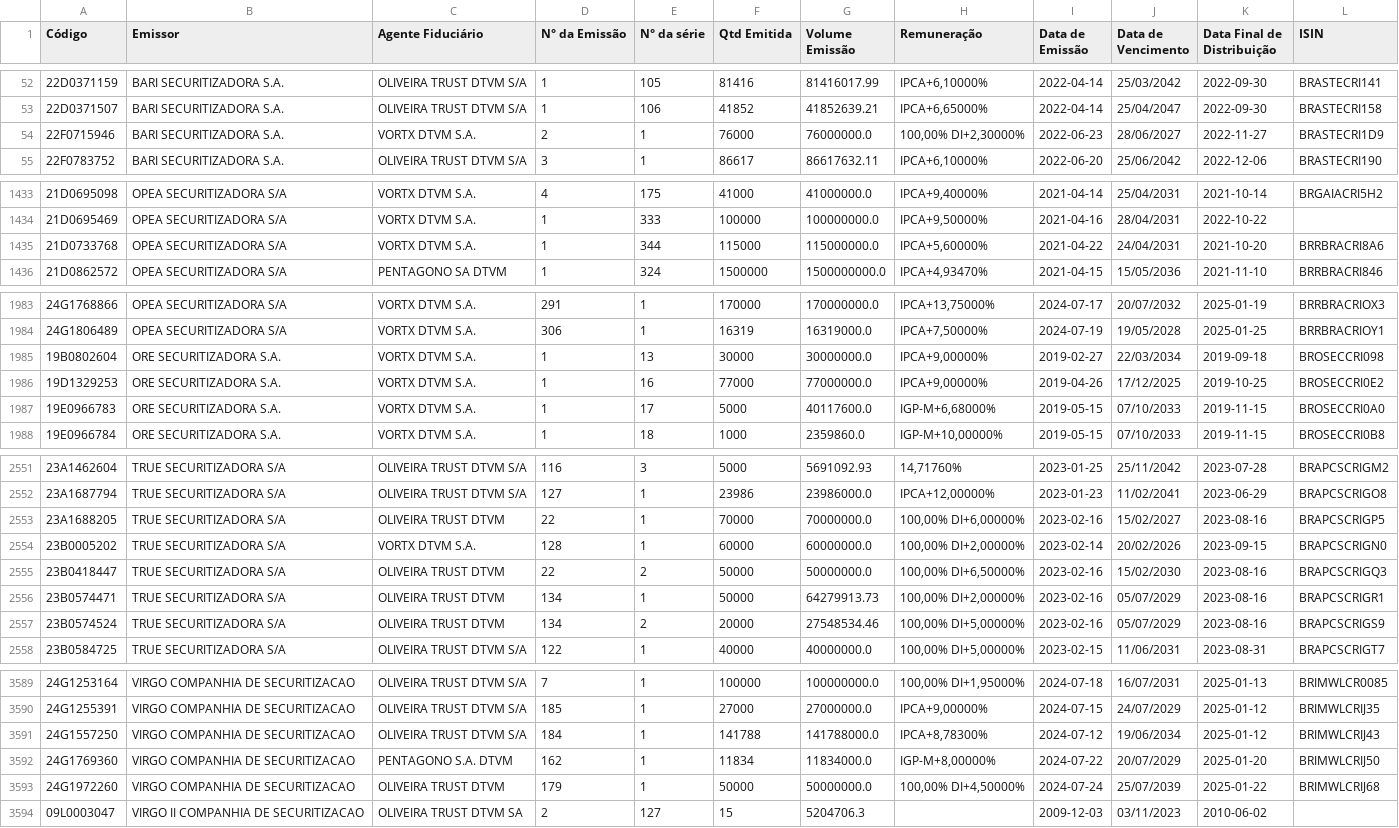
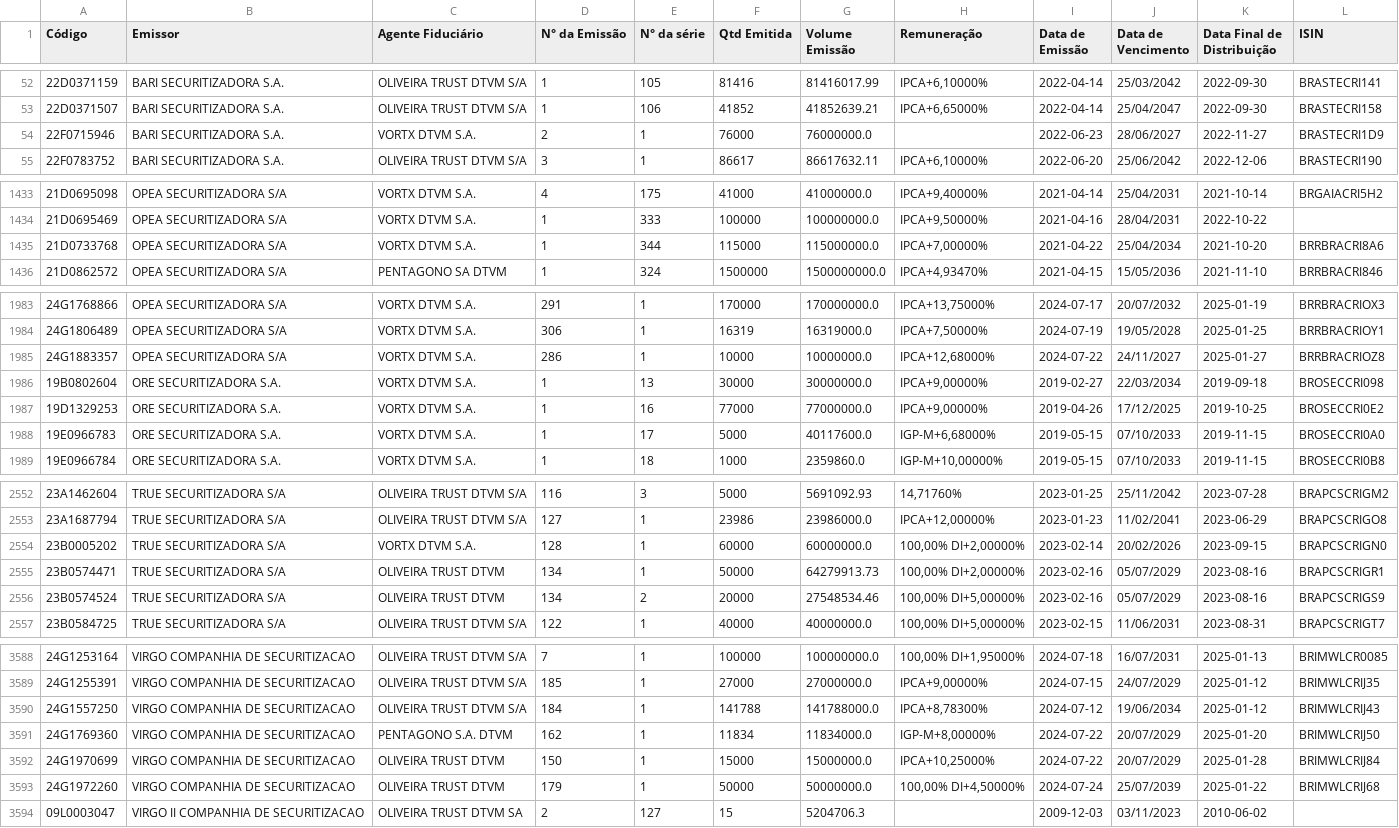
Before and after one commit to moderfla/scraper_cri_cetip, a CSV file: emissoes_cri.csv, drawn as a sheet; only a part is shown, gaps mark what is left out; the diff covers the shown part only.

```diff
--- a/emissoes_cri.csv
+++ b/emissoes_cri.csv
@@ -53,3 +53,3 @@ Código,Emissor,Agente Fiduciário,N° da Emissão,N° da série,Qtd Emitida,Vol
 22D0371507,BARI SECURITIZADORA S.A.,OLIVEIRA TRUST DTVM S/A,1,106,41852,41852639.21,"IPCA+6,65000%",2022-04-14,25/04/2047,2022-09-30,BRASTECRI158
-22F0715946,BARI SECURITIZADORA S.A.,VORTX DTVM S.A.,2,1,76000,76000000.0,"100,00%  DI+2,30000%",2022-06-23,28/06/2027,2022-11-27,BRASTECRI1D9
+22F0715946,BARI SECURITIZADORA S.A.,VORTX DTVM S.A.,2,1,76000,76000000.0,,2022-06-23,28/06/2027,2022-11-27,BRASTECRI1D9
 22F0783752,BARI SECURITIZADORA S.A.,OLIVEIRA TRUST DTVM S/A,3,1,86617,86617632.11,"IPCA+6,10000%",2022-06-20,25/06/2042,2022-12-06,BRASTECRI190
@@ -1434,3 +1434,3 @@ Código,Emissor,Agente Fiduciário,N° da Emissão,N° da série,Qtd Emitida,Vol
 21D0695469,OPEA SECURITIZADORA S/A,VORTX DTVM S.A.,1,333,100000,100000000.0,"IPCA+9,50000%",2021-04-16,28/04/2031,2022-10-22,
-21D0733768,OPEA SECURITIZADORA S/A,VORTX DTVM S.A.,1,344,115000,115000000.0,"IPCA+5,60000%",2021-04-22,24/04/2031,2021-10-20,BRRBRACRI8A6
+21D0733768,OPEA SECURITIZADORA S/A,VORTX DTVM S.A.,1,344,115000,115000000.0,"IPCA+7,00000%",2021-04-22,25/04/2034,2021-10-20,BRRBRACRI8A6
 21D0862572,OPEA SECURITIZADORA S/A,PENTAGONO SA DTVM,1,324,1500000,1500000000.0,"IPCA+4,93470%",2021-04-15,15/05/2036,2021-11-10,BRRBRACRI846
@@ -1984,2 +1984,3 @@ Código,Emissor,Agente Fiduciário,N° da Emissão,N° da série,Qtd Emitida,Vol
 24G1806489,OPEA SECURITIZADORA S/A,VORTX DTVM S.A.,306,1,16319,16319000.0,"IPCA+7,50000%",2024-07-19,19/05/2028,2025-01-25,BRRBRACRIOY1
+24G1883357,OPEA SECURITIZADORA S/A,VORTX DTVM S.A.,286,1,10000,10000000.0,"IPCA+12,68000%",2024-07-22,24/11/2027,2025-01-27,BRRBRACRIOZ8
 19B0802604,ORE SECURITIZADORA S.A.,VORTX DTVM S.A.,1,13,30000,30000000.0,"IPCA+9,00000%",2019-02-27,22/03/2034,2019-09-18,BROSECCRI098
@@ -2552,5 +2553,3 @@ Código,Emissor,Agente Fiduciário,N° da Emissão,N° da série,Qtd Emitida,Vol
 23A1687794,TRUE  SECURITIZADORA S/A,OLIVEIRA TRUST DTVM S/A,127,1,23986,23986000.0,"IPCA+12,00000%",2023-01-23,11/02/2041,2023-06-29,BRAPCSCRIGO8
-23A1688205,TRUE  SECURITIZADORA S/A,OLIVEIRA TRUST DTVM,22,1,70000,70000000.0,"100,00%  DI+6,00000%",2023-02-16,15/02/2027,2023-08-16,BRAPCSCRIGP5
 23B0005202,TRUE  SECURITIZADORA S/A,VORTX DTVM S.A.,128,1,60000,60000000.0,"100,00%  DI+2,00000%",2023-02-14,20/02/2026,2023-09-15,BRAPCSCRIGN0
-23B0418447,TRUE  SECURITIZADORA S/A,OLIVEIRA TRUST DTVM,22,2,50000,50000000.0,"100,00%  DI+6,50000%",2023-02-16,15/02/2030,2023-08-16,BRAPCSCRIGQ3
 23B0574471,TRUE  SECURITIZADORA S/A,OLIVEIRA TRUST DTVM,134,1,50000,64279913.73,"100,00%  DI+2,00000%",2023-02-16,05/07/2029,2023-08-16,BRAPCSCRIGR1
@@ -3592,2 +3591,3 @@ Código,Emissor,Agente Fiduciário,N° da Emissão,N° da série,Qtd Emitida,Vol
 24G1769360,VIRGO COMPANHIA DE SECURITIZACAO,PENTAGONO S.A. DTVM,162,1,11834,11834000.0,"IGP-M+8,00000%",2024-07-22,20/07/2029,2025-01-20,BRIMWLCRIJ50
+24G1970699,VIRGO COMPANHIA DE SECURITIZACAO,OLIVEIRA TRUST DTVM,150,1,15000,15000000.0,"IPCA+10,25000%",2024-07-22,20/07/2029,2025-01-28,BRIMWLCRIJ84
 24G1972260,VIRGO COMPANHIA DE SECURITIZACAO,OLIVEIRA TRUST DTVM,179,1,50000,50000000.0,"100,00%  DI+4,50000%",2024-07-24,25/07/2039,2025-01-22,BRIMWLCRIJ68
```
Also changed, not shown: 1 edited cell elsewhere in this file, 1 other file.
